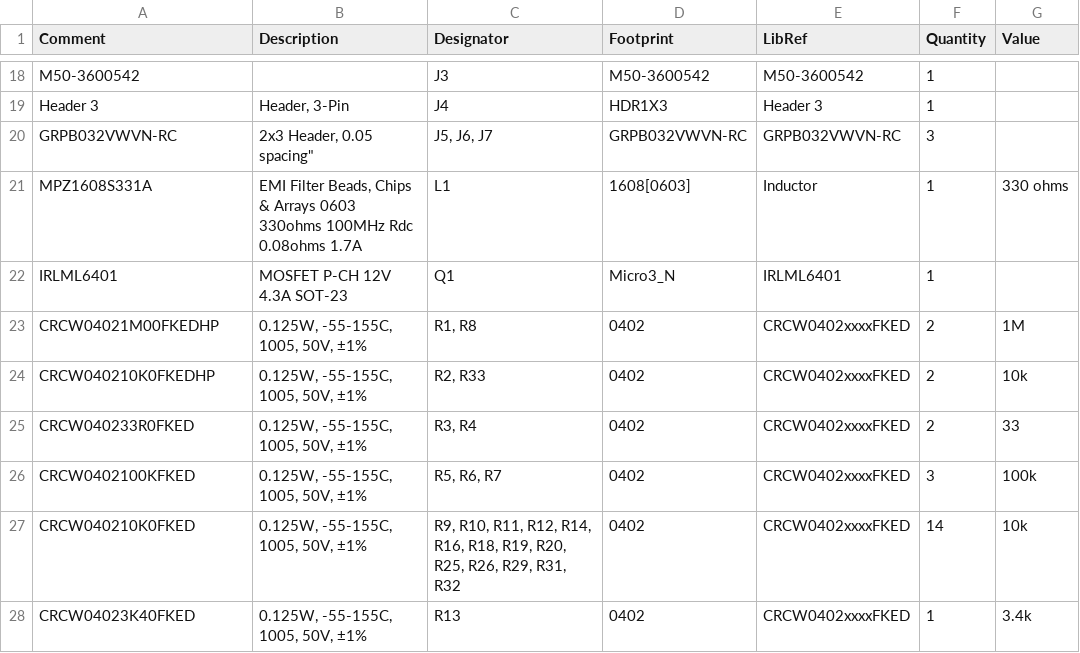
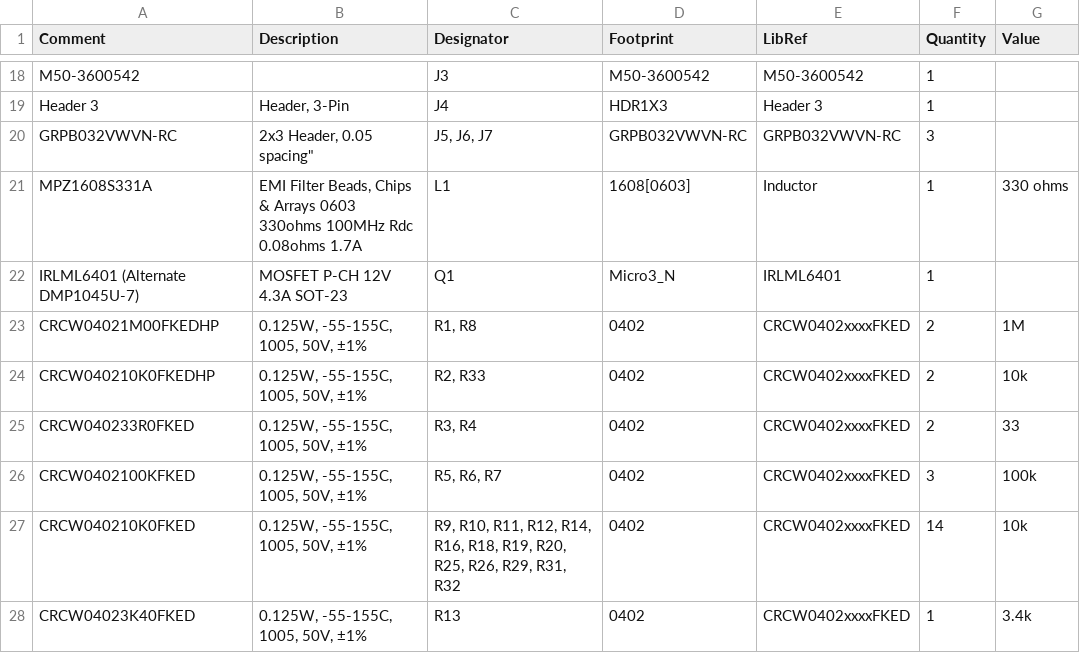
Before and after one commit to sevun/hubert, a CSV file: hardware/main/7797-20-0224_BoM.csv, drawn as a sheet; only a part is shown, gaps mark what is left out.

Commit message:
added alternate part for Q1

```diff
--- a/hardware/main/7797-20-0224_BoM.csv
+++ b/hardware/main/7797-20-0224_BoM.csv
@@ -21,3 +21,3 @@ Comment,Description,Designator,Footprint,LibRef,Quantity,Value
 "MPZ1608S331A","EMI Filter Beads, Chips & Arrays 0603 330ohms 100MHz Rdc 0.08ohms 1.7A","L1","1608[0603]","Inductor","1","330 ohms"
-"IRLML6401","MOSFET P-CH 12V 4.3A SOT-23","Q1","Micro3_N","IRLML6401","1",""
+"IRLML6401 (Alternate DMP1045U-7)","MOSFET P-CH 12V 4.3A SOT-23","Q1","Micro3_N","IRLML6401","1",""
 "CRCW04021M00FKEDHP","0.125W, -55-155C, 1005, 50V, ±1%","R1, R8","0402","CRCW0402xxxxFKED","2","1M"
```
